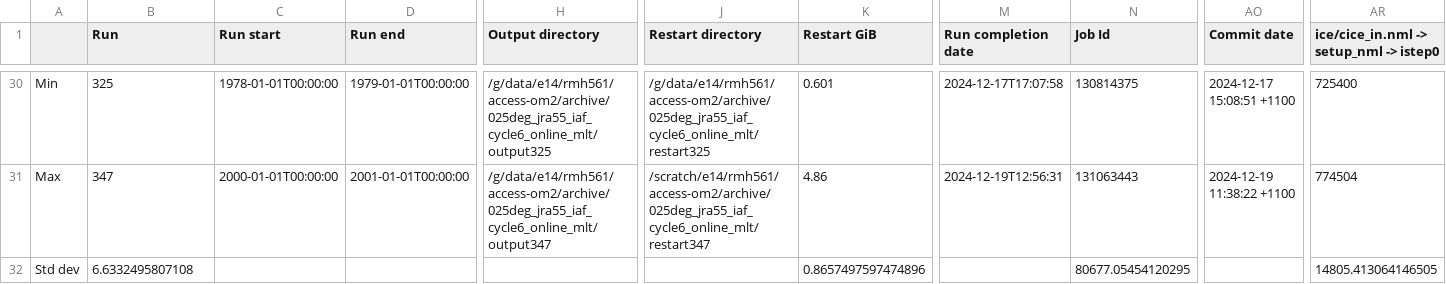
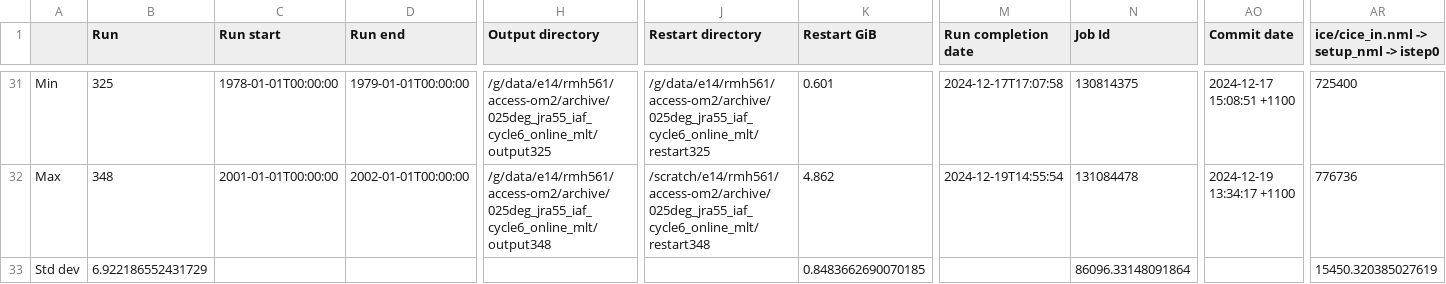
Before and after one commit to rmholmes/025deg_jra55_iaf, a CSV file: run_summary_home_561_rmh561_access-om2_025deg_jra55_iaf_cycle6_online_mlt.csv, drawn as a sheet; only a part is shown, gaps mark what is left out; addresses are those after the commit; the diff covers the shown part only; the diff names each change by its address in the sheet, - before the commit and + after, or states it on an @@ line.

```diff
--- a/run_summary_home_561_rmh561_access-om2_025deg_jra55_iaf_cycle6_online_mlt.csv
+++ b/run_summary_home_561_rmh561_access-om2_025deg_jra55_iaf_cycle6_online_mlt.csv
-B32 (Run): 347
+B32 (Run): 348
-C32 (Run start): 2000-01-01T00:00:00
+C32 (Run start): 2001-01-01T00:00:00
-D32 (Run end): 2001-01-01T00:00:00
+D32 (Run end): 2002-01-01T00:00:00
-H32 (Output directory): /g/data/e14/rmh561/access-om2/archive/025deg_jra55_iaf_cycle6_online_mlt/output347
+H32 (Output directory): /g/data/e14/rmh561/access-om2/archive/025deg_jra55_iaf_cycle6_online_mlt/output348
-J32 (Restart directory): /scratch/e14/rmh561/access-om2/archive/025deg_jra55_iaf_cycle6_online_mlt/restart347
+J32 (Restart directory): /scratch/e14/rmh561/access-om2/archive/025deg_jra55_iaf_cycle6_online_mlt/restart348
-K32 (Restart GiB): 4.86
+K32 (Restart GiB): 4.862
-M32 (Run completion date): 2024-12-19T12:56:31
+M32 (Run completion date): 2024-12-19T14:55:54
-N32 (Job Id): 131063443
+N32 (Job Id): 131084478
-AO32 (Commit date): 2024-12-19 11:38:22 +1100
+AO32 (Commit date): 2024-12-19 13:34:17 +1100
-AR32: 774504
+AR32: 776736
-B33 (Run): 6.6332495807108
+B33 (Run): 6.922186552431729
-K33 (Restart GiB): 0.8657497597474896
+K33 (Restart GiB): 0.8483662690070185
-N33 (Job Id): 80677.05454120295
+N33 (Job Id): 86096.33148091864
-AR33: 14805.413064146505
+AR33: 15450.320385027619
```
Also changed, not shown: 2 added rows, 1 removed row and 50 edited cells elsewhere in this file.
